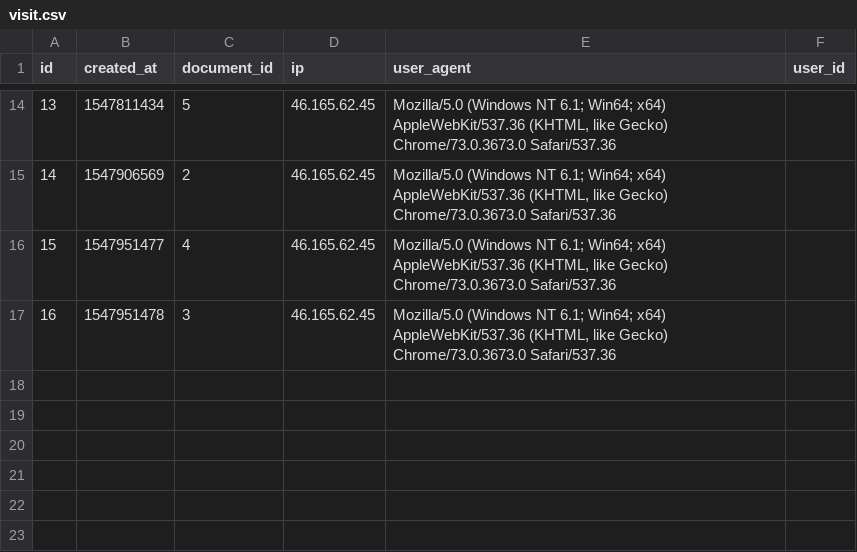
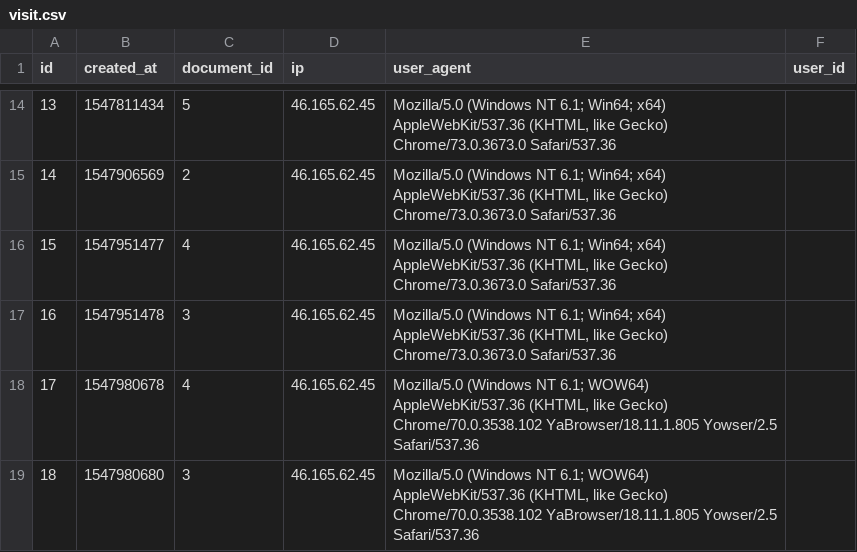
Before and after one commit to phpnt/yii2-cms, a CSV file: console/migrations/csv/visit.csv, drawn as a sheet; only a part is shown, gaps mark what is left out.

```diff
--- a/console/migrations/csv/visit.csv
+++ b/console/migrations/csv/visit.csv
@@ -17 +17,3 @@ id;created_at;document_id;ip;user_agent;user_id
 16;1547951478;3;46.165.62.45;"Mozilla/5.0 (Windows NT 6.1; Win64; x64) AppleWebKit/537.36 (KHTML, like Gecko) Chrome/73.0.3673.0 Safari/537.36";
+17;1547980678;4;46.165.62.45;"Mozilla/5.0 (Windows NT 6.1; WOW64) AppleWebKit/537.36 (KHTML, like Gecko) Chrome/70.0.3538.102 YaBrowser/18.11.1.805 Yowser/2.5 Safari/537.36";
+18;1547980680;3;46.165.62.45;"Mozilla/5.0 (Windows NT 6.1; WOW64) AppleWebKit/537.36 (KHTML, like Gecko) Chrome/70.0.3538.102 YaBrowser/18.11.1.805 Yowser/2.5 Safari/537.36";
```
Also changed, not shown: console/migrations/csv/message.csv, console/migrations/csv/source_message.csv, 1 other file.
